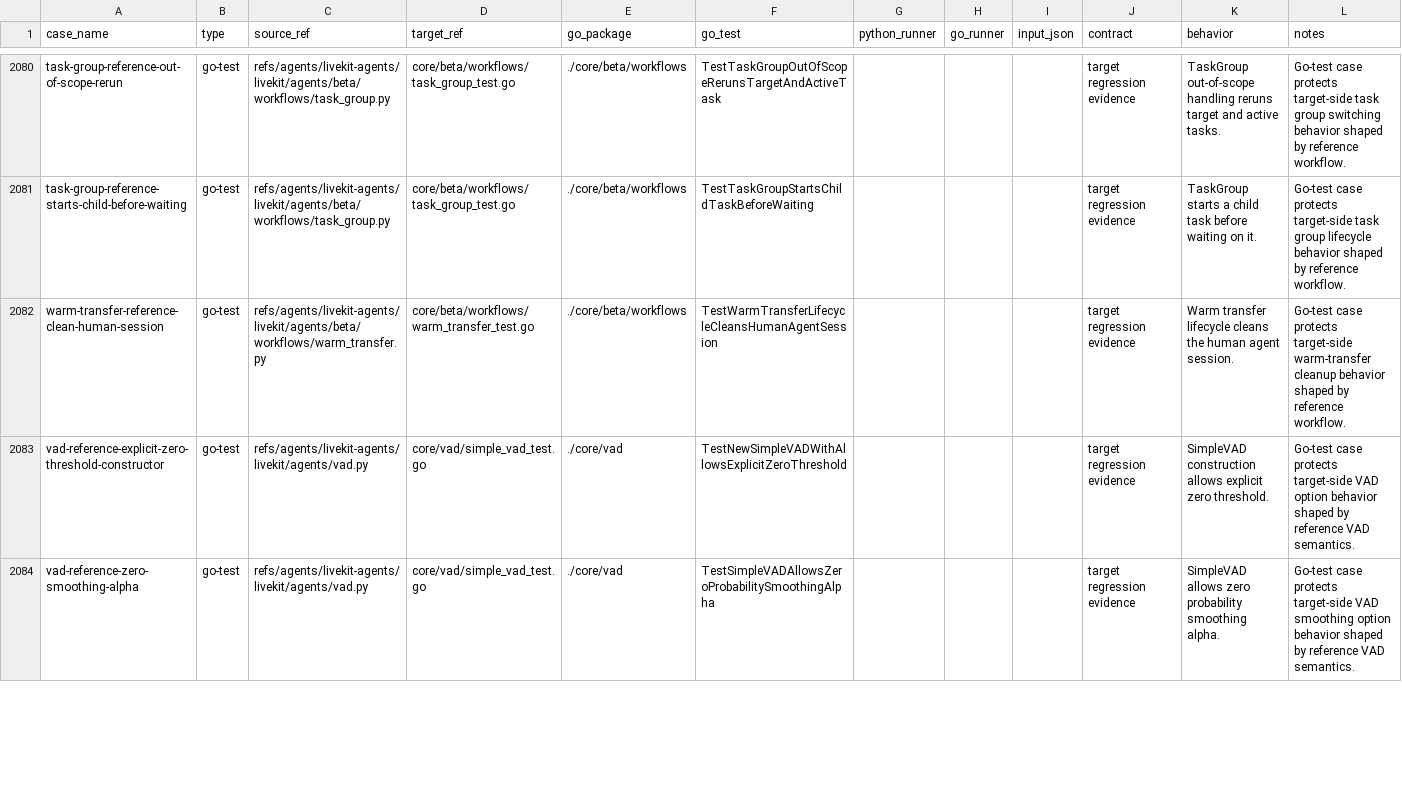
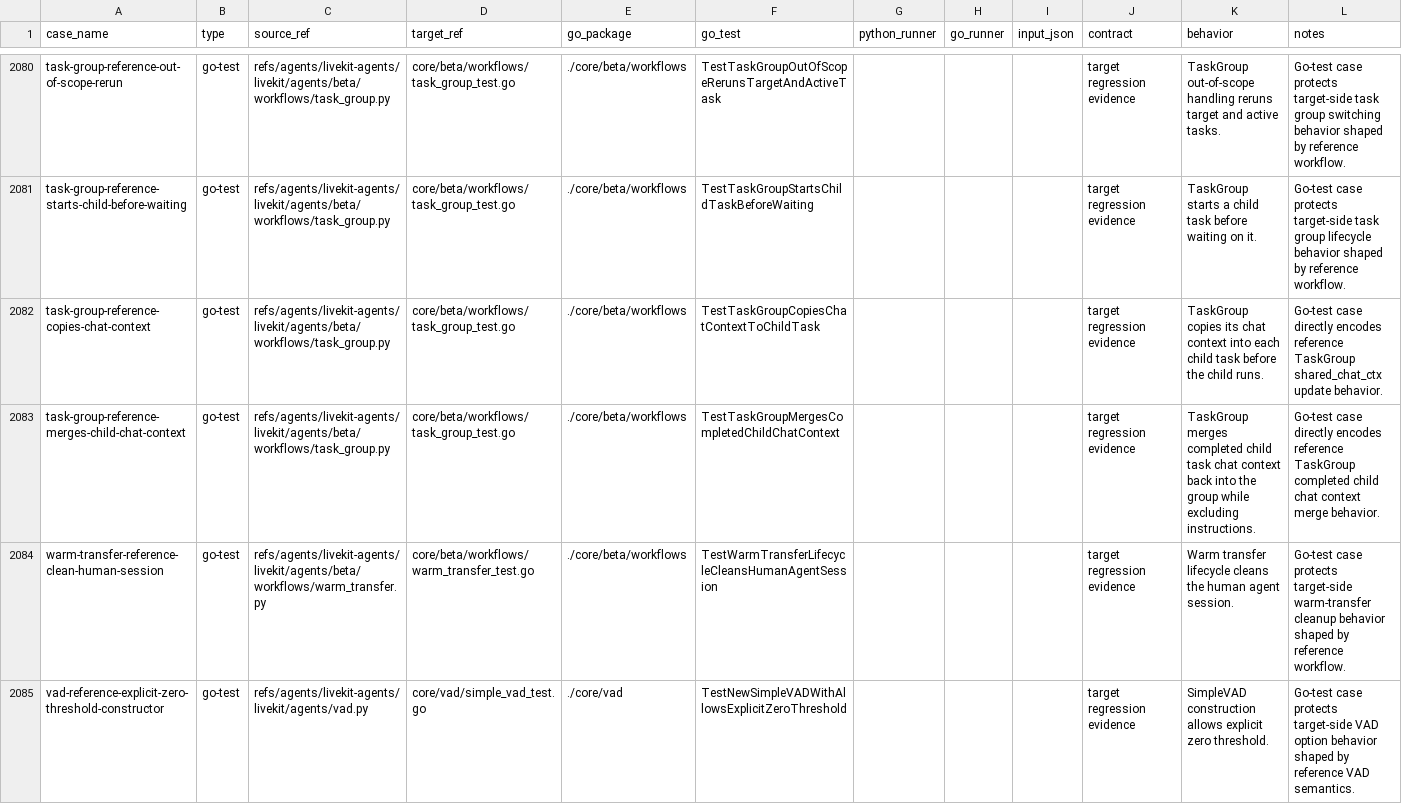
Before and after one commit to cavos-io/rtp-agent, a TSV file: scripts/parity-fixtures/test-cases.tsv, drawn as a sheet; only a part is shown, gaps mark what is left out; the shorter side is filled out with more unchanged rows.

Commit message:
fix(workflows): merge task group child context

```diff
--- a/scripts/parity-fixtures/test-cases.tsv
+++ b/scripts/parity-fixtures/test-cases.tsv
@@ -2081,2 +2081,4 @@ task-group-reference-out-of-scope-rerun	go-test	refs/agents/livekit-agents/livek
 task-group-reference-starts-child-before-waiting	go-test	refs/agents/livekit-agents/livekit/agents/beta/workflows/task_group.py	core/beta/workflows/task_group_test.go	./core/beta/workflows	TestTaskGroupStartsChildTaskBeforeWaiting				target regression evidence	TaskGroup starts a child task before waiting on it.	Go-test case protects target-side task group lifecycle behavior shaped by reference workflow.
+task-group-reference-copies-chat-context	go-test	refs/agents/livekit-agents/livekit/agents/beta/workflows/task_group.py	core/beta/workflows/task_group_test.go	./core/beta/workflows	TestTaskGroupCopiesChatContextToChildTask				target regression evidence	TaskGroup copies its chat context into each child task before the child runs.	Go-test case directly encodes reference TaskGroup shared_chat_ctx update behavior.
+task-group-reference-merges-child-chat-context	go-test	refs/agents/livekit-agents/livekit/agents/beta/workflows/task_group.py	core/beta/workflows/task_group_test.go	./core/beta/workflows	TestTaskGroupMergesCompletedChildChatContext				target regression evidence	TaskGroup merges completed child task chat context back into the group while excluding instructions.	Go-test case directly encodes reference TaskGroup completed child chat context merge behavior.
 warm-transfer-reference-clean-human-session	go-test	refs/agents/livekit-agents/livekit/agents/beta/workflows/warm_transfer.py	core/beta/workflows/warm_transfer_test.go	./core/beta/workflows	TestWarmTransferLifecycleCleansHumanAgentSession				target regression evidence	Warm transfer lifecycle cleans the human agent session.	Go-test case protects target-side warm-transfer cleanup behavior shaped by reference workflow.
```
Also changed, not shown: 2 other files.
